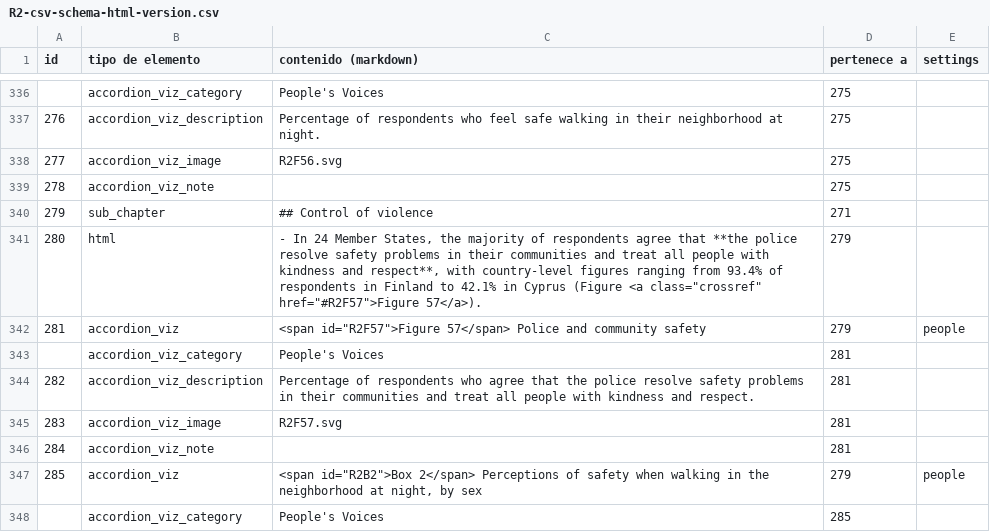
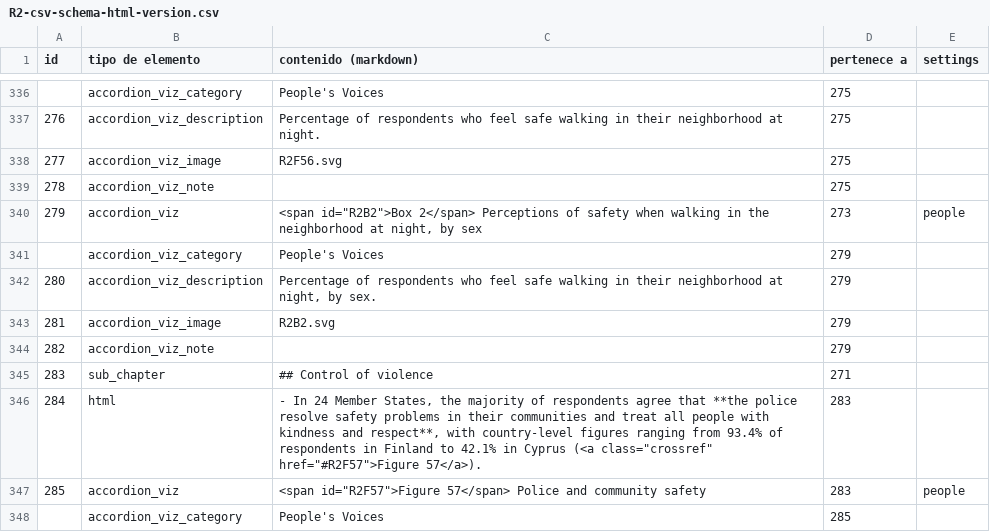
Before and after one commit to WJP-DAU/eu-thematic-reports, a CSV file: html/R2/R2-csv-schema-html-version.csv, drawn as a sheet; only a part is shown, gaps mark what is left out; removed rows and columns are numbered as before the commit, all else as after; the diff covers the shown part only; the diff names each change by its address in the sheet, - before the commit and + after, or states it on an @@ line.

```diff
--- a/html/R2/R2-csv-schema-html-version.csv
+++ b/html/R2/R2-csv-schema-html-version.csv
-B340 (tipo de elemento): sub_chapter
+B340 (tipo de elemento): accordion_viz
-C340 (contenido (markdown)): ## Control of violence
+C340 (contenido (markdown)): <span id="R2B2">Box 2</span> Perceptions of safety when walking in the neighborhood at night, by sex
-D340 (pertenece a): 271
+D340 (pertenece a): 273
-E340 (settings): (empty)
+E340 (settings): people
+row 341:  | accordion_viz_category | People's Voices | 279
-B342 (tipo de elemento): html
+B342 (tipo de elemento): accordion_viz_description
-C342 (contenido (markdown)): - In 24 Member States, the majority of respondents agree that **the police resolve safety problems in their communities and treat all people with kindness and respect**, with country-level figures ranging from 93.4% of respondents in Finland to 42.1% in Cyprus (Figure <a class="crossref" href="#R2F57">Figure 57</a>).
+C342 (contenido (markdown)): Percentage of respondents who feel safe walking in their neighborhood at night, by sex.
-B343 (tipo de elemento): accordion_viz
+B343 (tipo de elemento): accordion_viz_image
-C343 (contenido (markdown)): <span id="R2F57">Figure 57</span> Police and community safety
+C343 (contenido (markdown)): R2B2.svg
-E343 (settings): people
+E343 (settings): (empty)
-row 343:  | accordion_viz_category | People's Voices | 281
-B344 (tipo de elemento): accordion_viz_description
+B344 (tipo de elemento): accordion_viz_note
-C344 (contenido (markdown)): Percentage of respondents who agree that the police resolve safety problems in their communities and treat all people with kindness and respect.
+C344 (contenido (markdown)): (empty)
-D344 (pertenece a): 281
+D344 (pertenece a): 279
-B345 (tipo de elemento): accordion_viz_image
+B345 (tipo de elemento): sub_chapter
-C345 (contenido (markdown)): R2F57.svg
+C345 (contenido (markdown)): ## Control of violence
-D345 (pertenece a): 281
+D345 (pertenece a): 271
-B346 (tipo de elemento): accordion_viz_note
+B346 (tipo de elemento): html
-C346 (contenido (markdown)): (empty)
+C346 (contenido (markdown)): - In 24 Member States, the majority of respondents agree that **the police resolve safety problems in their communities and treat all people with kindness and respect**, with country-level figures ranging from 93.4% of respondents in Finland to 42.1% in Cyprus (<a class="crossref" href="#R2F57">Figure 57</a>).
-D346 (pertenece a): 281
+D346 (pertenece a): 283
-C347 (contenido (markdown)): <span id="R2B2">Box 2</span> Perceptions of safety when walking in the neighborhood at night, by sex
+C347 (contenido (markdown)): <span id="R2F57">Figure 57</span> Police and community safety
-D347 (pertenece a): 279
+D347 (pertenece a): 283
```
Also changed, not shown: 20 edited cells elsewhere in this file, html/R1/R1-csv-schema-html-version.csv, html/R1/R1-csv-schema-pdf-version.csv, 26 other files.
